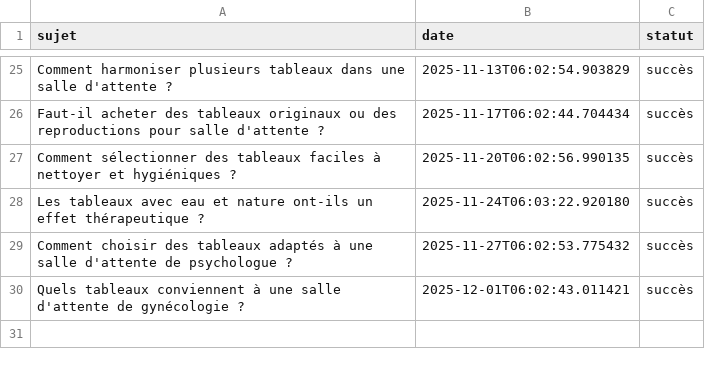
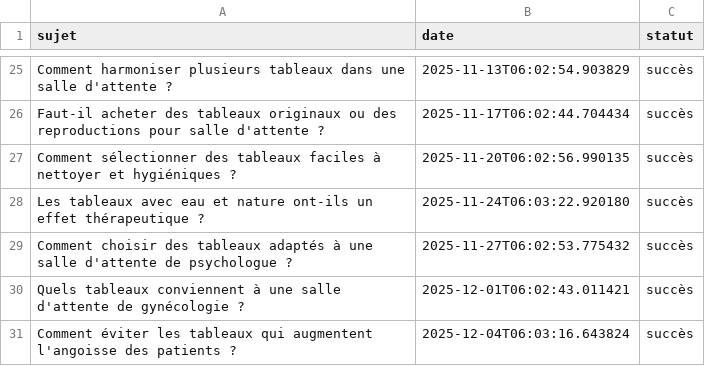
Before and after one commit to Metalosmose21/Salle-d-attente-1, a CSV file: sujets_traites.csv, drawn as a sheet; only a part is shown, gaps mark what is left out.

```diff
--- a/sujets_traites.csv
+++ b/sujets_traites.csv
@@ -30 +30,2 @@ Comment choisir des tableaux adaptés à une salle d'attente de psychologue ?,20
 Quels tableaux conviennent à une salle d'attente de gynécologie ?,2025-12-01T06:02:43.011421,succès
+Comment éviter les tableaux qui augmentent l'angoisse des patients ?,2025-12-04T06:03:16.643824,succès
```
Also changed, not shown: sujets.csv.
